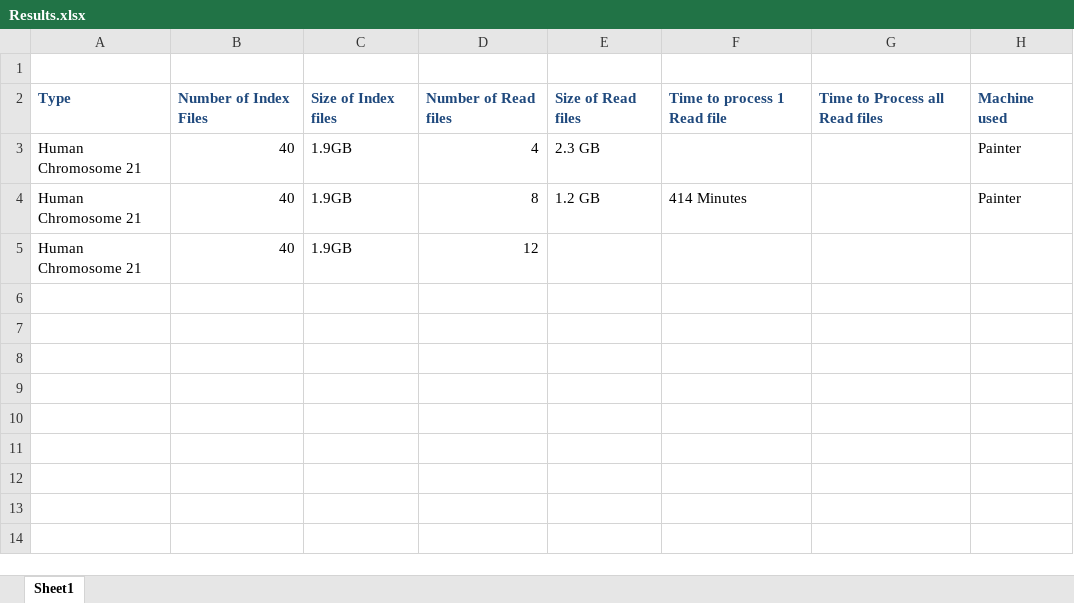
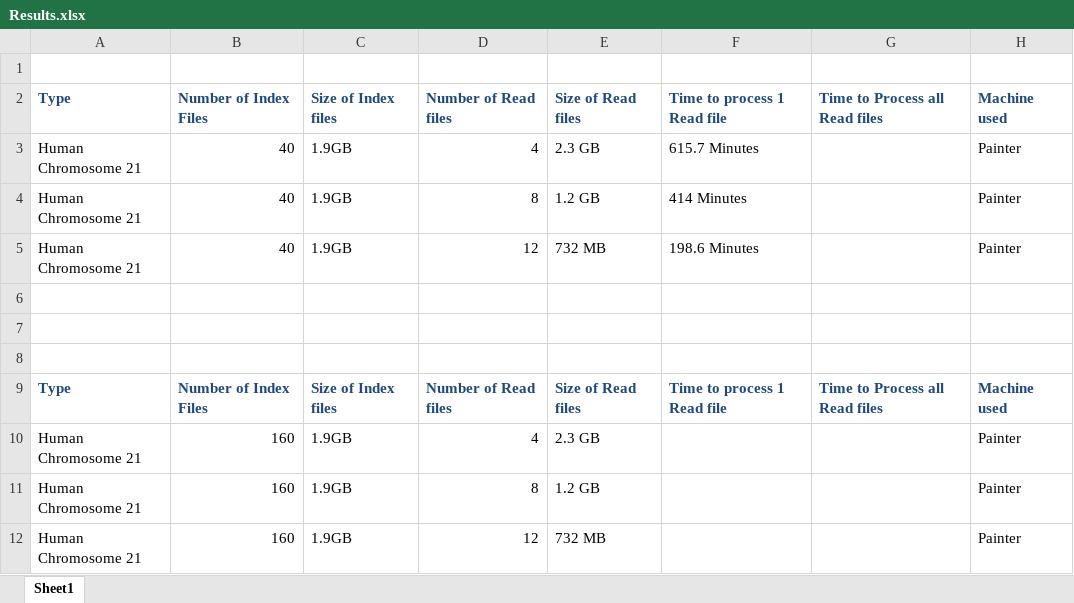
Before and after one commit to saga-project/saga-cpp-legacy-projects, an Excel workbook: papers/data-intensive-bio/Results.xlsx, sheet Sheet1, drawn as a sheet; values as stored, in another font and other column widths than the file's, no borders; the diff names each change by its address in the sheet, - before the commit and + after, or states it on an @@ line.

Commit message:
New Results added
git-svn-id: file://localhost/tmp/svn2git/svn@3676 defb5e50-622e-49ec-a68e-d72c7db87b45

```diff
--- a/papers/data-intensive-bio/Results.xlsx (sheet Sheet1)
+++ b/papers/data-intensive-bio/Results.xlsx (sheet Sheet1)
-F3: (empty)
+F3: 615.7 Minutes
-E5: (empty)
+E5: 732 MB
-F5: (empty)
+F5: 198.6 Minutes
-H5: (empty)
+H5: Painter
+row 6: (empty)
+row 7: (empty)
+row 8: (empty)
+row 9: Type | Number of Index Files | Size of Index files | Number of Read files | Size of Read files | Time to process 1 Read file | Time to Process all Read files | Machine used
+row 10: Human Chromosome 21 | 160 | 1.9GB | 4 | 2.3 GB |  |  | Painter
+row 11: Human Chromosome 21 | 160 | 1.9GB | 8 | 1.2 GB |  |  | Painter
+row 12: Human Chromosome 21 | 160 | 1.9GB | 12 | 732 MB |  |  | Painter
```
